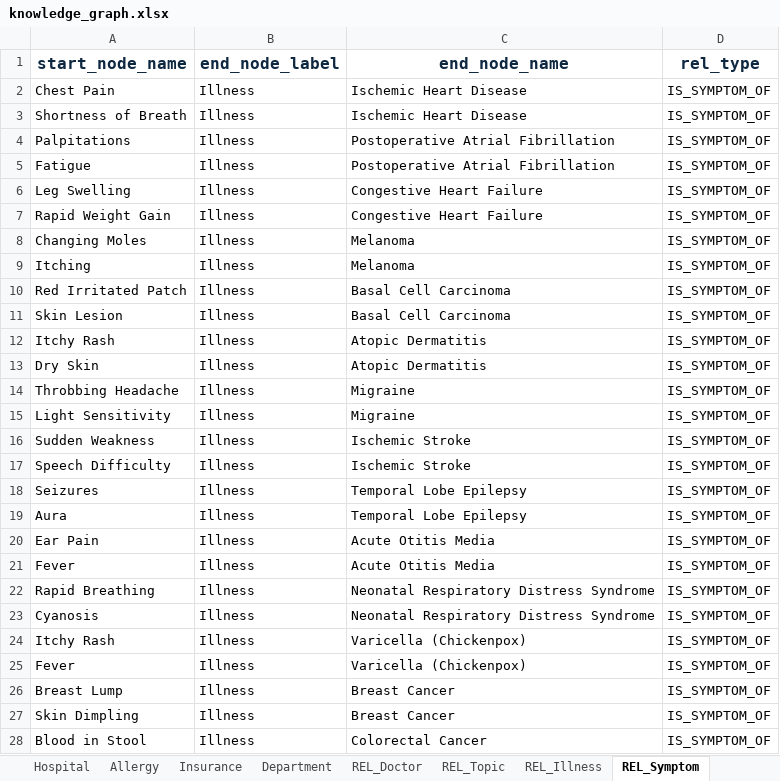
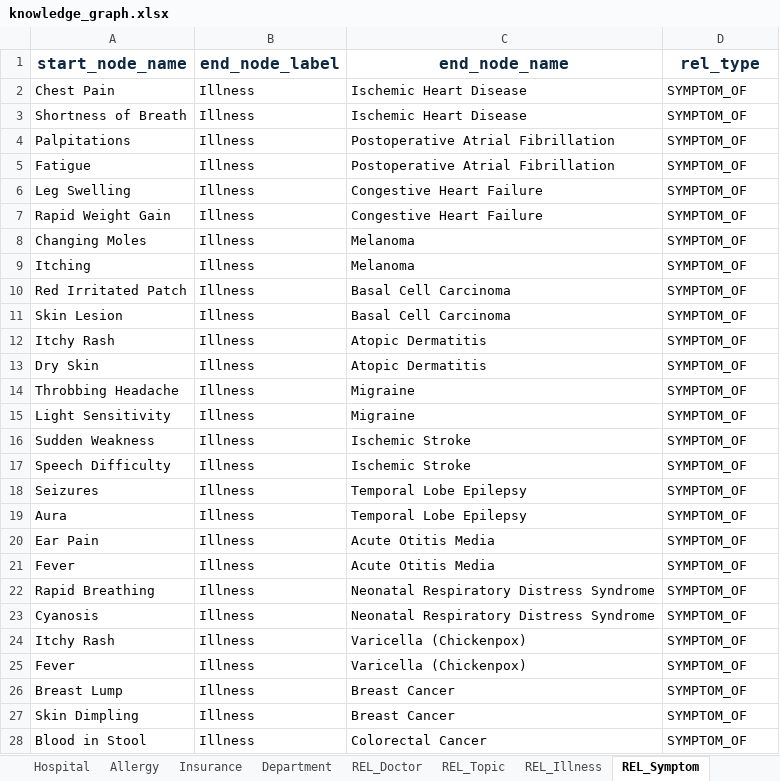
Before and after one commit to fthilov/knowledge-graph, an Excel workbook: data/knowledge_graph.xlsx, sheet REL_Symptom, drawn as a sheet; only a part is shown; values as stored, in another font and other column widths than the file's, no borders; the diff covers the shown part only; the diff names each change by its address in the sheet, - before the commit and + after, or states it on an @@ line.

Commit message:
fix: changes some relationship types

```diff
--- a/data/knowledge_graph.xlsx (sheet REL_Symptom)
+++ b/data/knowledge_graph.xlsx (sheet REL_Symptom)
-D2:D28 (rel_type): IS_SYMPTOM_OF
+D2:D28 (rel_type): SYMPTOM_OF
```
Also changed, not shown: 33 edited cells elsewhere in this sheet, sheet REL_Illness, sheet REL_Doctor, 2 other files.
